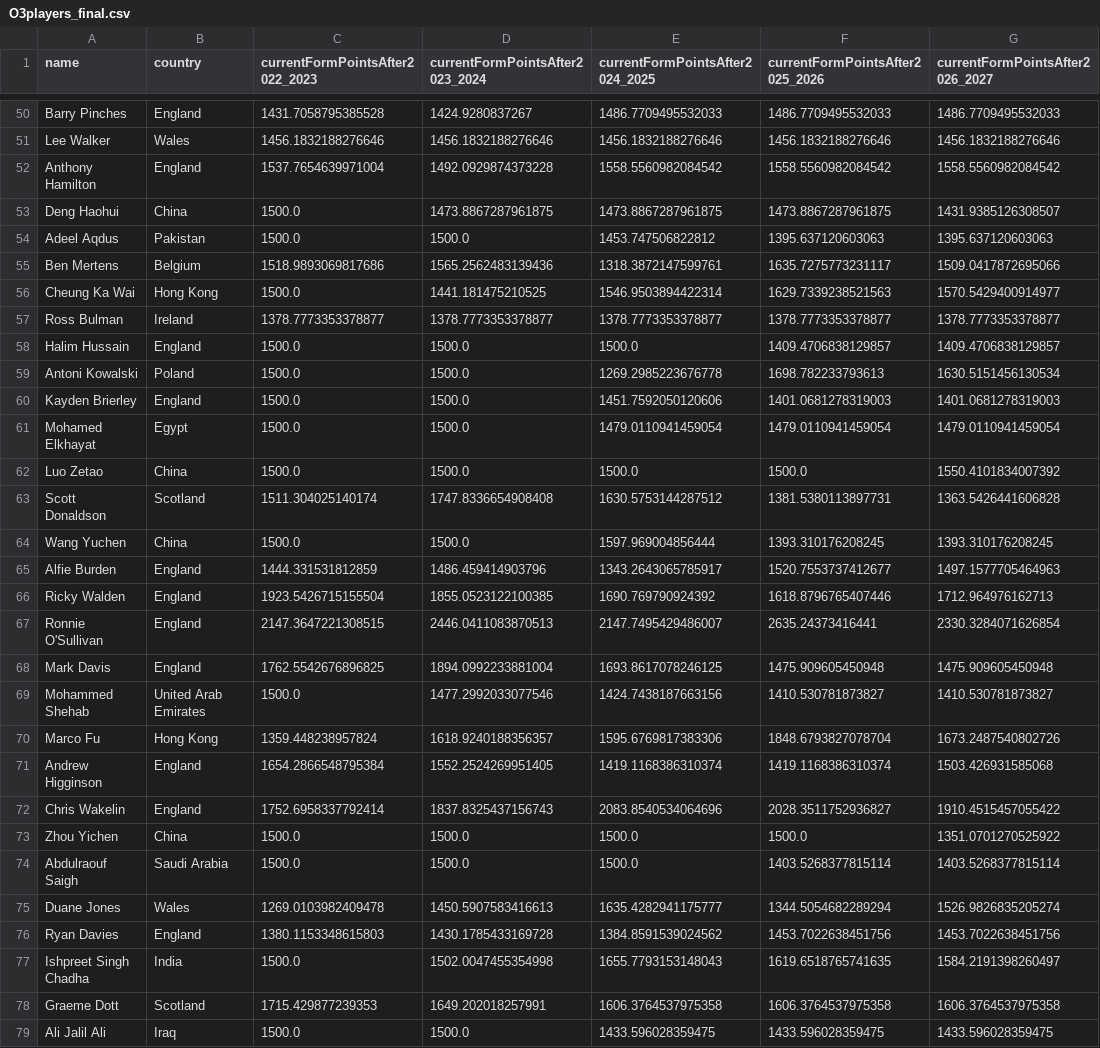
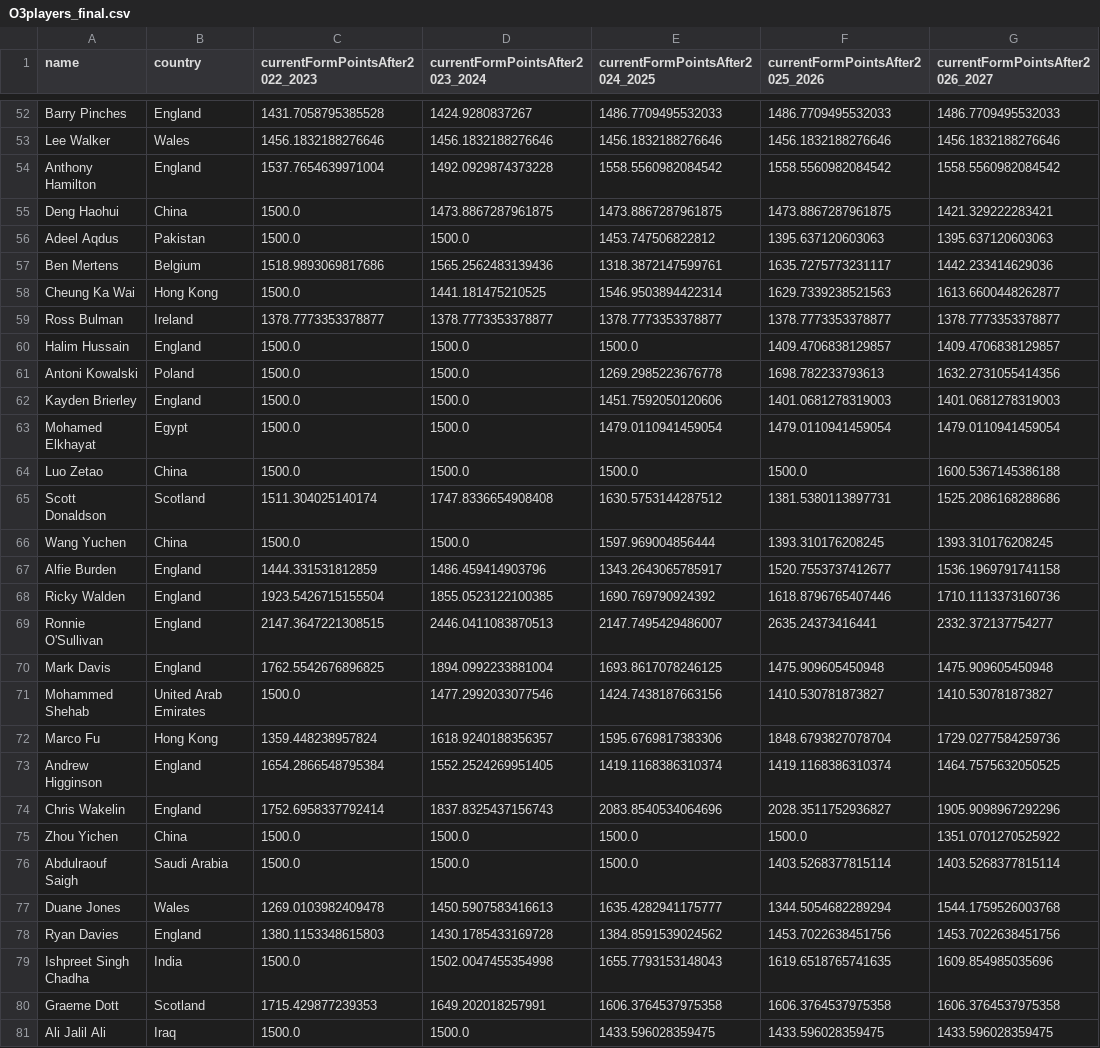
Before and after one commit to Fredfreddo/SnookerDashboardPipeline, a CSV file: O3players_final.csv, drawn as a sheet; only a part is shown, gaps mark what is left out; the diff covers the shown part only.

```diff
--- a/O3players_final.csv
+++ b/O3players_final.csv
@@ -52,27 +54,27 @@ Lee Walker,Wales,1456.1832188276646,1456.1832188276646,1456.1832188276646,1456.1
 Anthony Hamilton,"England",1537.7654639971004,1492.0929874373228,1558.5560982084542,1558.5560982084542,1558.5560982084542
-Deng Haohui,China,1500.0,1473.8867287961875,1473.8867287961875,1473.8867287961875,1431.9385126308507
+Deng Haohui,China,1500.0,1473.8867287961875,1473.8867287961875,1473.8867287961875,1421.329222283421
 Adeel Aqdus,Pakistan,1500.0,1500.0,1453.747506822812,1395.637120603063,1395.637120603063
-Ben Mertens,"Belgium",1518.9893069817686,1565.2562483139436,1318.3872147599761,1635.7275773231117,1509.0417872695066
-Cheung Ka Wai,Hong Kong,1500.0,1441.181475210525,1546.9503894422314,1629.7339238521563,1570.5429400914977
+Ben Mertens,"Belgium",1518.9893069817686,1565.2562483139436,1318.3872147599761,1635.7275773231117,1442.233414629036
+Cheung Ka Wai,Hong Kong,1500.0,1441.181475210525,1546.9503894422314,1629.7339238521563,1613.6600448262877
 Ross Bulman,Ireland,1378.7773353378877,1378.7773353378877,1378.7773353378877,1378.7773353378877,1378.7773353378877
 Halim Hussain,England,1500.0,1500.0,1500.0,1409.4706838129857,1409.4706838129857
-Antoni Kowalski,Poland,1500.0,1500.0,1269.2985223676778,1698.782233793613,1630.5151456130534
+Antoni Kowalski,Poland,1500.0,1500.0,1269.2985223676778,1698.782233793613,1632.2731055414356
 Kayden Brierley,England,1500.0,1500.0,1451.7592050120606,1401.0681278319003,1401.0681278319003
 Mohamed Elkhayat,Egypt,1500.0,1500.0,1479.0110941459054,1479.0110941459054,1479.0110941459054
-Luo Zetao,China,1500.0,1500.0,1500.0,1500.0,1550.4101834007392
-Scott Donaldson,"Scotland",1511.304025140174,1747.8336654908408,1630.5753144287512,1381.5380113897731,1363.5426441606828
+Luo Zetao,China,1500.0,1500.0,1500.0,1500.0,1600.5367145386188
+Scott Donaldson,"Scotland",1511.304025140174,1747.8336654908408,1630.5753144287512,1381.5380113897731,1525.2086168288686
 Wang Yuchen,China,1500.0,1500.0,1597.969004856444,1393.310176208245,1393.310176208245
-Alfie Burden,"England",1444.331531812859,1486.459414903796,1343.2643065785917,1520.7553737412677,1497.1577705464963
-Ricky Walden,"England",1923.5426715155504,1855.0523122100385,1690.769790924392,1618.8796765407446,1712.964976162713
-Ronnie O'Sullivan,"England",2147.3647221308515,2446.0411083870513,2147.7495429486007,2635.24373416441,2330.3284071626854
+Alfie Burden,"England",1444.331531812859,1486.459414903796,1343.2643065785917,1520.7553737412677,1536.1969791741158
+Ricky Walden,"England",1923.5426715155504,1855.0523122100385,1690.769790924392,1618.8796765407446,1710.1113373160736
+Ronnie O'Sullivan,"England",2147.3647221308515,2446.0411083870513,2147.7495429486007,2635.24373416441,2332.372137754277
 Mark Davis,"England",1762.5542676896825,1894.0992233881004,1693.8617078246125,1475.909605450948,1475.909605450948
 Mohammed Shehab,United Arab Emirates,1500.0,1477.2992033077546,1424.7438187663156,1410.530781873827,1410.530781873827
-Marco Fu,"Hong Kong",1359.448238957824,1618.9240188356357,1595.6769817383306,1848.6793827078704,1673.2487540802726
-Andrew Higginson,England,1654.2866548795384,1552.2524269951405,1419.1168386310374,1419.1168386310374,1503.426931585068
-Chris Wakelin,"England",1752.6958337792414,1837.8325437156743,2083.8540534064696,2028.3511752936827,1910.4515457055422
+Marco Fu,"Hong Kong",1359.448238957824,1618.9240188356357,1595.6769817383306,1848.6793827078704,1729.0277584259736
+Andrew Higginson,England,1654.2866548795384,1552.2524269951405,1419.1168386310374,1419.1168386310374,1464.7575632050525
+Chris Wakelin,"England",1752.6958337792414,1837.8325437156743,2083.8540534064696,2028.3511752936827,1905.9098967292296
 Zhou Yichen,China,1500.0,1500.0,1500.0,1500.0,1351.0701270525922
 Abdulraouf Saigh,Saudi Arabia,1500.0,1500.0,1500.0,1403.5268377815114,1403.5268377815114
-Duane Jones,"Wales",1269.0103982409478,1450.5907583416613,1635.4282941175777,1344.5054682289294,1526.9826835205274
+Duane Jones,"Wales",1269.0103982409478,1450.5907583416613,1635.4282941175777,1344.5054682289294,1544.1759526003768
 Ryan Davies,England,1380.1153348615803,1430.1785433169728,1384.8591539024562,1453.7022638451756,1453.7022638451756
-Ishpreet Singh Chadha,India,1500.0,1502.0047455354998,1655.7793153148043,1619.6518765741635,1584.2191398260497
+Ishpreet Singh Chadha,India,1500.0,1502.0047455354998,1655.7793153148043,1619.6518765741635,1609.854985035696
 Graeme Dott,"Scotland",1715.429877239353,1649.202018257991,1606.3764537975358,1606.3764537975358,1606.3764537975358
```
Also changed, not shown: 5 added rows and 138 edited cells elsewhere in this file, players_final.csv, upcoming_matches.csv, 4 other files.
